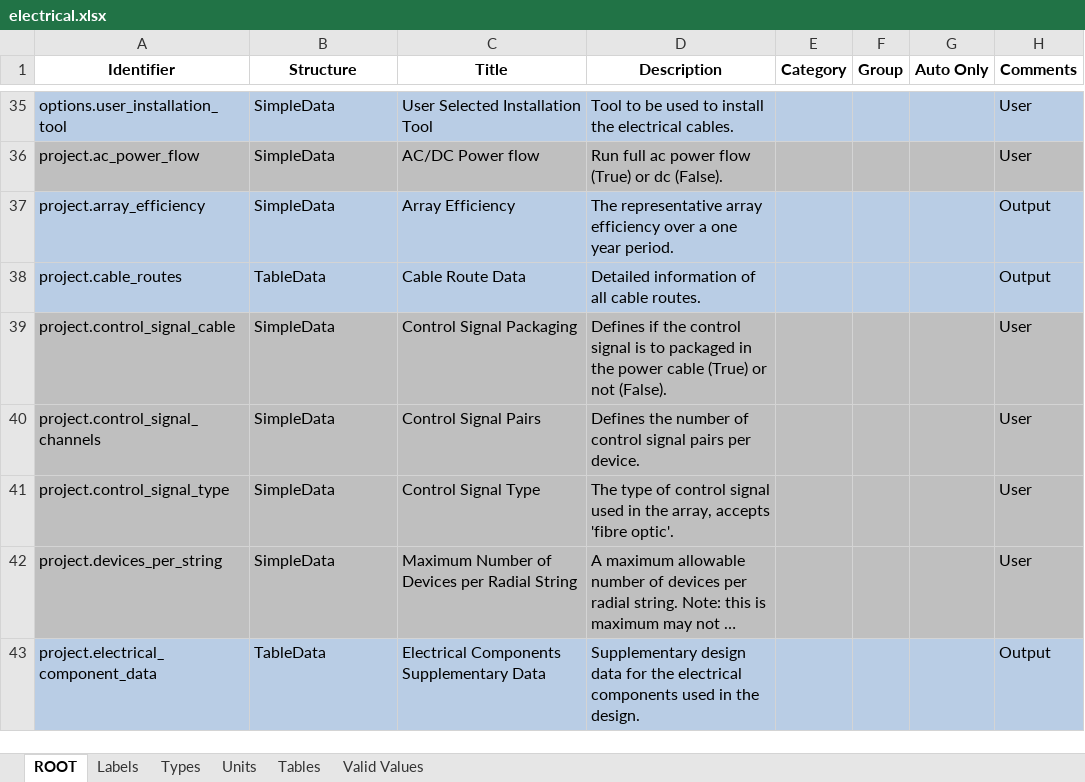
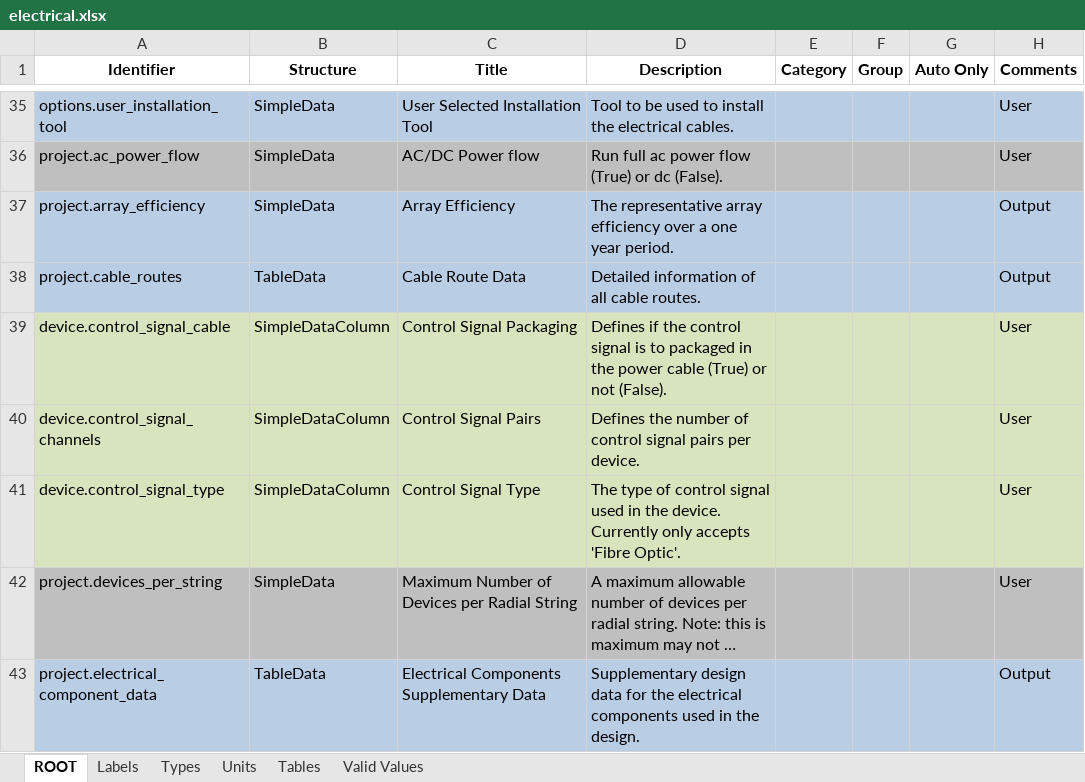
Before and after one commit to DTOcean/dtocean-core, an Excel workbook: dds/electrical.xlsx, sheet ROOT, drawn as a sheet; only a part is shown, gaps mark what is left out; long unchanged cells end in …; values as stored, in another font and other column widths than the file's, no borders; the diff names each change by its address in the sheet, - before the commit and + after, or states it on an @@ line.

```diff
--- a/dds/electrical.xlsx (sheet ROOT)
+++ b/dds/electrical.xlsx (sheet ROOT)
-A39 (Identifier): project.control_signal_cable
+A39 (Identifier): device.control_signal_cable
-A39:H41 fill: #BFBFBF
+A39:H41 fill: #D7E4BD
-B39:B41 (Structure): SimpleData
+B39:B41 (Structure): SimpleDataColumn
-A40 (Identifier): project.control_signal_channels
+A40 (Identifier): device.control_signal_channels
-A41 (Identifier): project.control_signal_type
+A41 (Identifier): device.control_signal_type
-D41 (Description): …in the array, accepts 'fibre optic'.
+D41 (Description): …in the device. Currently only accepts 'Fibre Optic'.
```
Also changed, not shown: sheet Tables, sheet Types, sheet Valid Values, sheet Units, dds/installation.xlsx, 13 other files.
